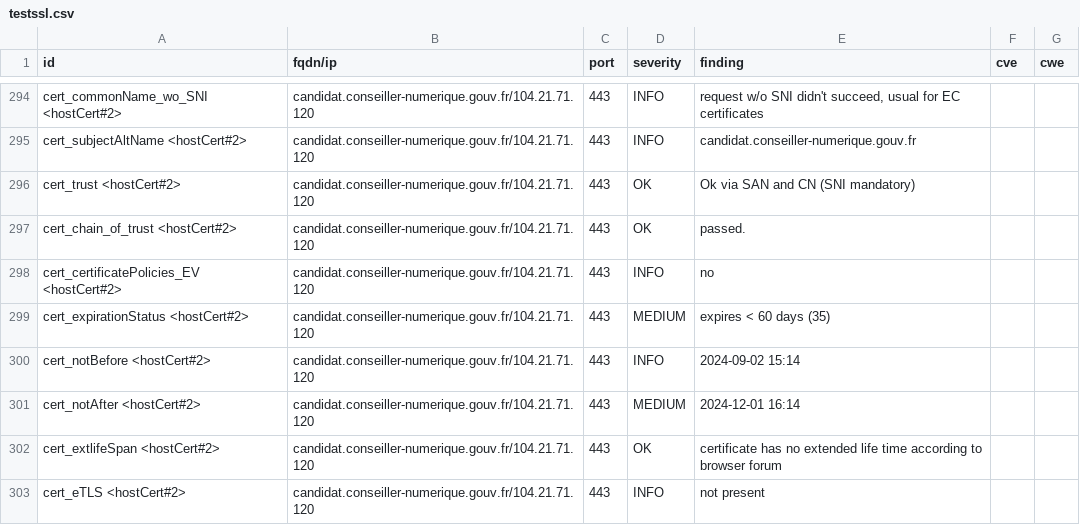
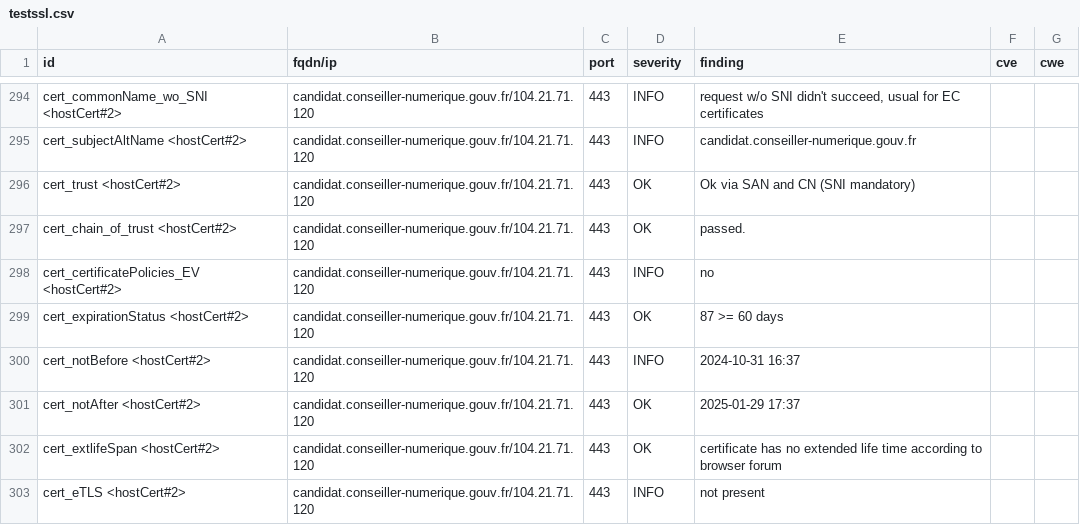
Before and after one commit to Inclusion-Numerique/dashlord, a CSV file: results/aHR0cHM6Ly9jYW5kaWRhdC5jb25zZWlsbGVyLW51bWVyaXF1ZS5nb3V2LmZyL2xvZ2lu/testssl.csv, drawn as a sheet; only a part is shown, gaps mark what is left out; the diff covers the shown part only.

```diff
--- a/results/aHR0cHM6Ly9jYW5kaWRhdC5jb25zZWlsbGVyLW51bWVyaXF1ZS5nb3V2LmZyL2xvZ2lu/testssl.csv
+++ b/results/aHR0cHM6Ly9jYW5kaWRhdC5jb25zZWlsbGVyLW51bWVyaXF1ZS5nb3V2LmZyL2xvZ2lu/testssl.csv
@@ -298,5 +298,5 @@
 "cert_certificatePolicies_EV <hostCert#2>","candidat.conseiller-numerique.gouv.fr/104.21.71.120","443","INFO","no","",""
-"cert_expirationStatus <hostCert#2>","candidat.conseiller-numerique.gouv.fr/104.21.71.120","443","MEDIUM","expires < 60 days (35)","",""
-"cert_notBefore <hostCert#2>","candidat.conseiller-numerique.gouv.fr/104.21.71.120","443","INFO","2024-09-02 15:14","",""
-"cert_notAfter <hostCert#2>","candidat.conseiller-numerique.gouv.fr/104.21.71.120","443","MEDIUM","2024-12-01 16:14","",""
+"cert_expirationStatus <hostCert#2>","candidat.conseiller-numerique.gouv.fr/104.21.71.120","443","OK","87 >= 60 days","",""
+"cert_notBefore <hostCert#2>","candidat.conseiller-numerique.gouv.fr/104.21.71.120","443","INFO","2024-10-31 16:37","",""
+"cert_notAfter <hostCert#2>","candidat.conseiller-numerique.gouv.fr/104.21.71.120","443","OK","2025-01-29 17:37","",""
 "cert_extlifeSpan <hostCert#2>","candidat.conseiller-numerique.gouv.fr/104.21.71.120","443","OK","certificate has no extended life time according to browser forum","",""
```
Also changed, not shown: 45 edited cells elsewhere in this file, 12 other files.
